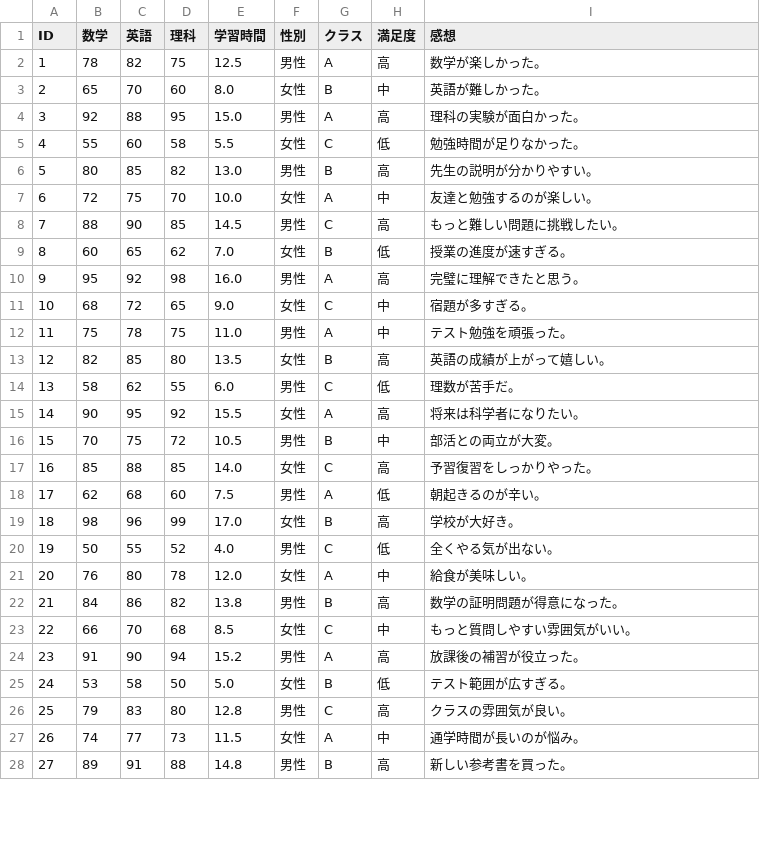
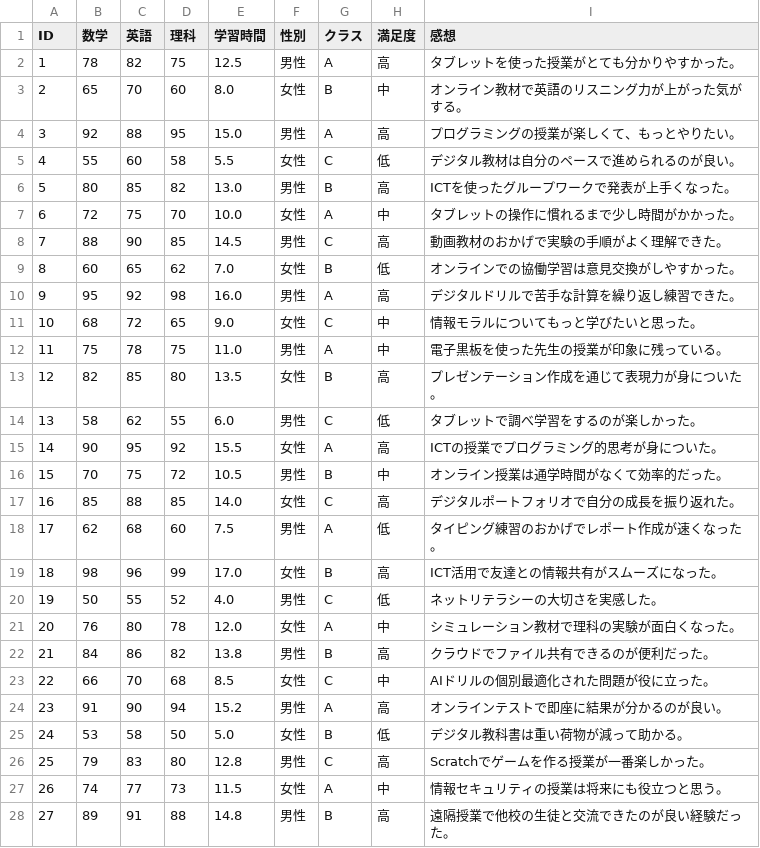
Before and after one commit to itou-daiki/easy_stat_edu, a CSV file: datasets/demo_all_analysis.csv, drawn as a sheet; only a part is shown; the diff covers the shown part only.

Commit message:
feat: Update demo_all_analysis.csv comments to ICT education theme
感想カラムのみをICT教育テーマ（タブレット活用、プログラミング、
デジタル教材、オンライン学習等）に書き換え。
数値データは一切変更なし（既存テスト全通過を保証）。

```diff
--- a/datasets/demo_all_analysis.csv
+++ b/datasets/demo_all_analysis.csv
@@ -1,28 +1,28 @@
 ID,数学,英語,理科,学習時間,性別,クラス,満足度,感想
-1,78,82,75,12.5,男性,A,高,数学が楽しかった。
-2,65,70,60,8.0,女性,B,中,英語が難しかった。
-3,92,88,95,15.0,男性,A,高,理科の実験が面白かった。
-4,55,60,58,5.5,女性,C,低,勉強時間が足りなかった。
-5,80,85,82,13.0,男性,B,高,先生の説明が分かりやすい。
-6,72,75,70,10.0,女性,A,中,友達と勉強するのが楽しい。
-7,88,90,85,14.5,男性,C,高,もっと難しい問題に挑戦したい。
-8,60,65,62,7.0,女性,B,低,授業の進度が速すぎる。
-9,95,92,98,16.0,男性,A,高,完璧に理解できたと思う。
-10,68,72,65,9.0,女性,C,中,宿題が多すぎる。
-11,75,78,75,11.0,男性,A,中,テスト勉強を頑張った。
-12,82,85,80,13.5,女性,B,高,英語の成績が上がって嬉しい。
-13,58,62,55,6.0,男性,C,低,理数が苦手だ。
-14,90,95,92,15.5,女性,A,高,将来は科学者になりたい。
-15,70,75,72,10.5,男性,B,中,部活との両立が大変。
-16,85,88,85,14.0,女性,C,高,予習復習をしっかりやった。
-17,62,68,60,7.5,男性,A,低,朝起きるのが辛い。
-18,98,96,99,17.0,女性,B,高,学校が大好き。
-19,50,55,52,4.0,男性,C,低,全くやる気が出ない。
-20,76,80,78,12.0,女性,A,中,給食が美味しい。
-21,84,86,82,13.8,男性,B,高,数学の証明問題が得意になった。
-22,66,70,68,8.5,女性,C,中,もっと質問しやすい雰囲気がいい。
-23,91,90,94,15.2,男性,A,高,放課後の補習が役立った。
-24,53,58,50,5.0,女性,B,低,テスト範囲が広すぎる。
-25,79,83,80,12.8,男性,C,高,クラスの雰囲気が良い。
-26,74,77,73,11.5,女性,A,中,通学時間が長いのが悩み。
-27,89,91,88,14.8,男性,B,高,新しい参考書を買った。
+1,78,82,75,12.5,男性,A,高,タブレットを使った授業がとても分かりやすかった。
+2,65,70,60,8.0,女性,B,中,オンライン教材で英語のリスニング力が上がった気がする。
+3,92,88,95,15.0,男性,A,高,プログラミングの授業が楽しくて、もっとやりたい。
+4,55,60,58,5.5,女性,C,低,デジタル教材は自分のペースで進められるのが良い。
+5,80,85,82,13.0,男性,B,高,ICTを使ったグループワークで発表が上手くなった。
+6,72,75,70,10.0,女性,A,中,タブレットの操作に慣れるまで少し時間がかかった。
+7,88,90,85,14.5,男性,C,高,動画教材のおかげで実験の手順がよく理解できた。
+8,60,65,62,7.0,女性,B,低,オンラインでの協働学習は意見交換がしやすかった。
+9,95,92,98,16.0,男性,A,高,デジタルドリルで苦手な計算を繰り返し練習できた。
+10,68,72,65,9.0,女性,C,中,情報モラルについてもっと学びたいと思った。
+11,75,78,75,11.0,男性,A,中,電子黒板を使った先生の授業が印象に残っている。
+12,82,85,80,13.5,女性,B,高,プレゼンテーション作成を通じて表現力が身についた。
+13,58,62,55,6.0,男性,C,低,タブレットで調べ学習をするのが楽しかった。
+14,90,95,92,15.5,女性,A,高,ICTの授業でプログラミング的思考が身についた。
+15,70,75,72,10.5,男性,B,中,オンライン授業は通学時間がなくて効率的だった。
+16,85,88,85,14.0,女性,C,高,デジタルポートフォリオで自分の成長を振り返れた。
+17,62,68,60,7.5,男性,A,低,タイピング練習のおかげでレポート作成が速くなった。
+18,98,96,99,17.0,女性,B,高,ICT活用で友達との情報共有がスムーズになった。
+19,50,55,52,4.0,男性,C,低,ネットリテラシーの大切さを実感した。
+20,76,80,78,12.0,女性,A,中,シミュレーション教材で理科の実験が面白くなった。
+21,84,86,82,13.8,男性,B,高,クラウドでファイル共有できるのが便利だった。
+22,66,70,68,8.5,女性,C,中,AIドリルの個別最適化された問題が役に立った。
+23,91,90,94,15.2,男性,A,高,オンラインテストで即座に結果が分かるのが良い。
+24,53,58,50,5.0,女性,B,低,デジタル教科書は重い荷物が減って助かる。
+25,79,83,80,12.8,男性,C,高,Scratchでゲームを作る授業が一番楽しかった。
+26,74,77,73,11.5,女性,A,中,情報セキュリティの授業は将来にも役立つと思う。
+27,89,91,88,14.8,男性,B,高,遠隔授業で他校の生徒と交流できたのが良い経験だった。
```
Also changed, not shown: 3 edited cells elsewhere in this file.
